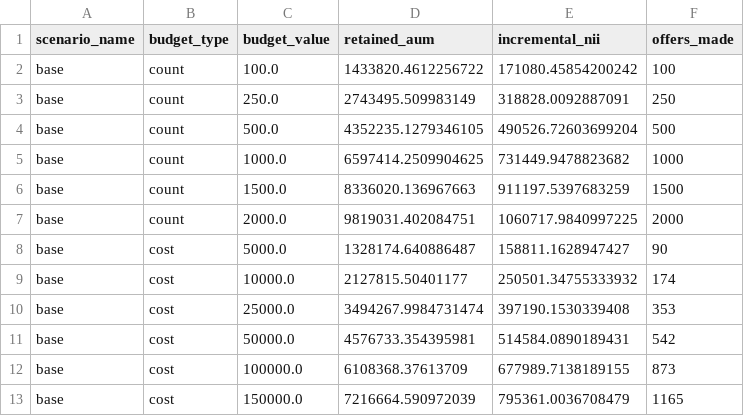
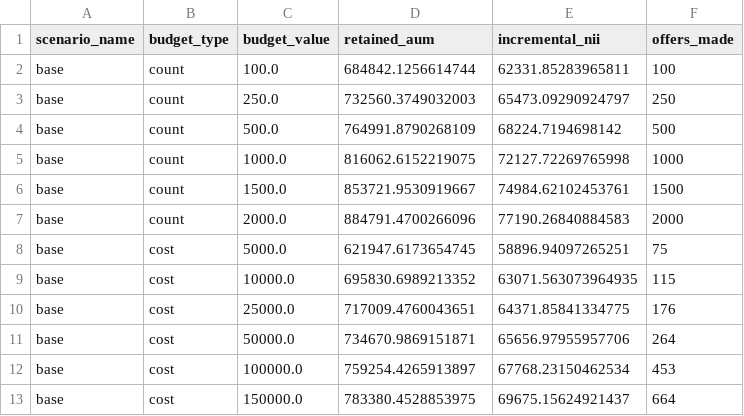
Before and after one commit to nzmedic/nzmedic.github.io, a CSV file: cockpits/lendy-graduation-retention/outputs/frontier_base.csv, drawn as a sheet.

```diff
--- a/cockpits/lendy-graduation-retention/outputs/frontier_base.csv
+++ b/cockpits/lendy-graduation-retention/outputs/frontier_base.csv
@@ -1,13 +1,13 @@
 scenario_name,budget_type,budget_value,retained_aum,incremental_nii,offers_made
-base,count,100.0,1433820.4612256722,171080.45854200242,100
-base,count,250.0,2743495.509983149,318828.0092887091,250
-base,count,500.0,4352235.1279346105,490526.72603699204,500
-base,count,1000.0,6597414.2509904625,731449.9478823682,1000
-base,count,1500.0,8336020.136967663,911197.5397683259,1500
-base,count,2000.0,9819031.402084751,1060717.9840997225,2000
-base,cost,5000.0,1328174.640886487,158811.1628947427,90
-base,cost,10000.0,2127815.50401177,250501.34755333932,174
-base,cost,25000.0,3494267.9984731474,397190.1530339408,353
-base,cost,50000.0,4576733.354395981,514584.0890189431,542
-base,cost,100000.0,6108368.37613709,677989.7138189155,873
-base,cost,150000.0,7216664.590972039,795361.0036708479,1165
+base,count,100.0,684842.1256614744,62331.85283965811,100
+base,count,250.0,732560.3749032003,65473.09290924797,250
+base,count,500.0,764991.8790268109,68224.7194698142,500
+base,count,1000.0,816062.6152219075,72127.72269765998,1000
+base,count,1500.0,853721.9530919667,74984.62102453761,1500
+base,count,2000.0,884791.4700266096,77190.26840884583,2000
+base,cost,5000.0,621947.6173654745,58896.94097265251,75
+base,cost,10000.0,695830.6989213352,63071.563073964935,115
+base,cost,25000.0,717009.4760043651,64371.85841334775,176
+base,cost,50000.0,734670.9869151871,65656.97955957706,264
+base,cost,100000.0,759254.4265913897,67768.23150462534,453
+base,cost,150000.0,783380.4528853975,69675.15624921437,664
```
Also changed, not shown: cockpits/lendy-graduation-retention/outputs/explainability_global_base.csv, cockpits/lendy-graduation-retention/outputs/model_metrics_base.csv, 9 other files.
